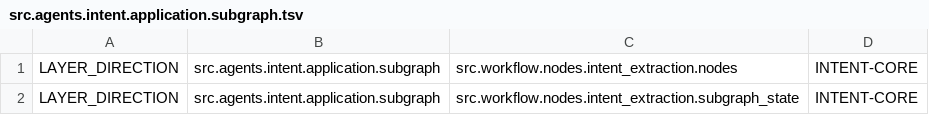
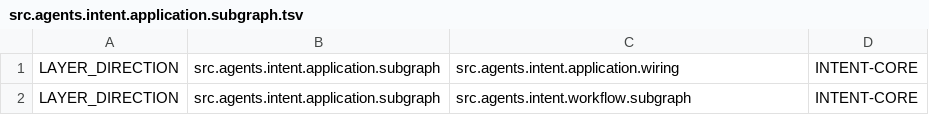
Before and after one commit to sosodennis/value-investment-agent, a TSV file: scripts/architecture_guard_exceptions/src.agents.intent.application.subgraph.tsv, drawn as a sheet.

Commit message:
Delegate legacy intent workflow to agent slice

```diff
--- a/scripts/architecture_guard_exceptions/src.agents.intent.application.subgraph.tsv
+++ b/scripts/architecture_guard_exceptions/src.agents.intent.application.subgraph.tsv
@@ -1,2 +1,2 @@
-LAYER_DIRECTION|src.agents.intent.application.subgraph|src.workflow.nodes.intent_extraction.nodes|INTENT-CORE
-LAYER_DIRECTION|src.agents.intent.application.subgraph|src.workflow.nodes.intent_extraction.subgraph_state|INTENT-CORE
+LAYER_DIRECTION|src.agents.intent.application.subgraph|src.agents.intent.application.wiring|INTENT-CORE
+LAYER_DIRECTION|src.agents.intent.application.subgraph|src.agents.intent.workflow.subgraph|INTENT-CORE
```
Also changed, not shown: 7 other files.
